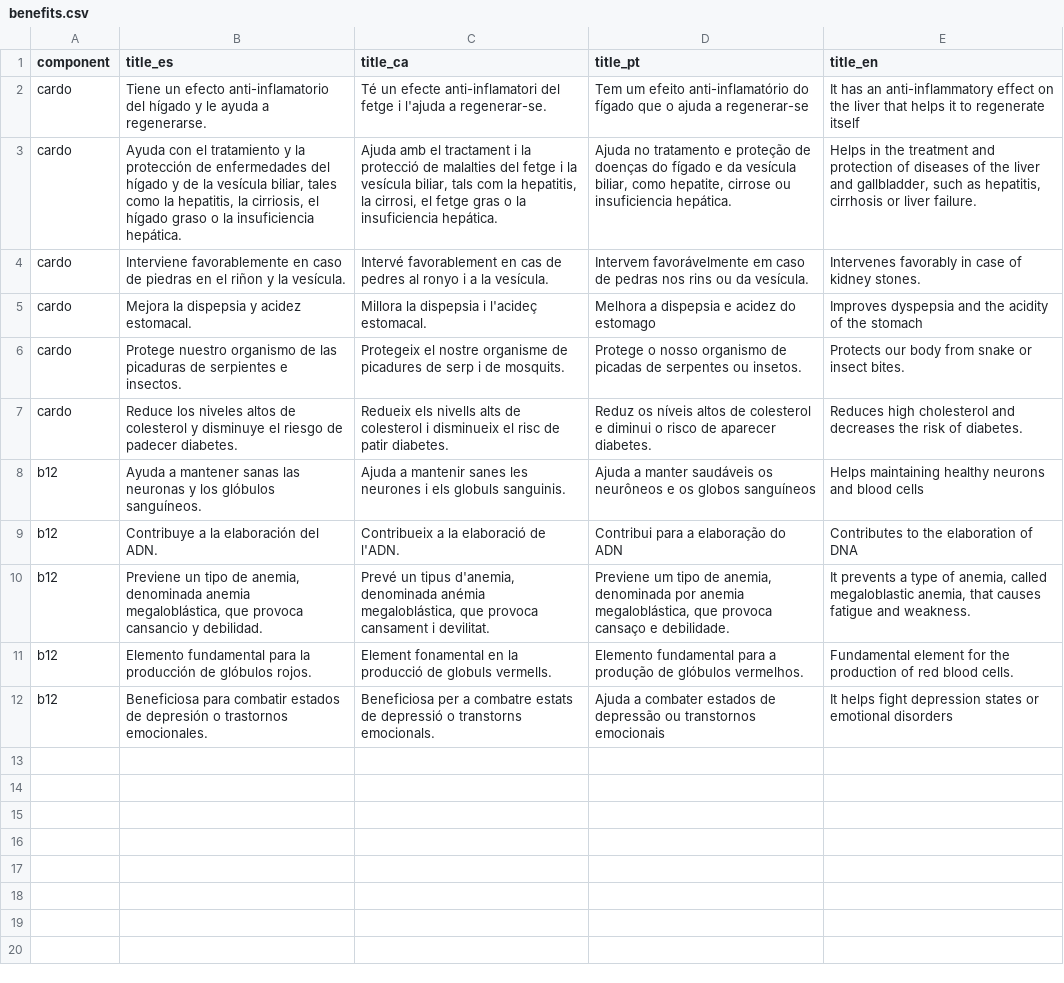
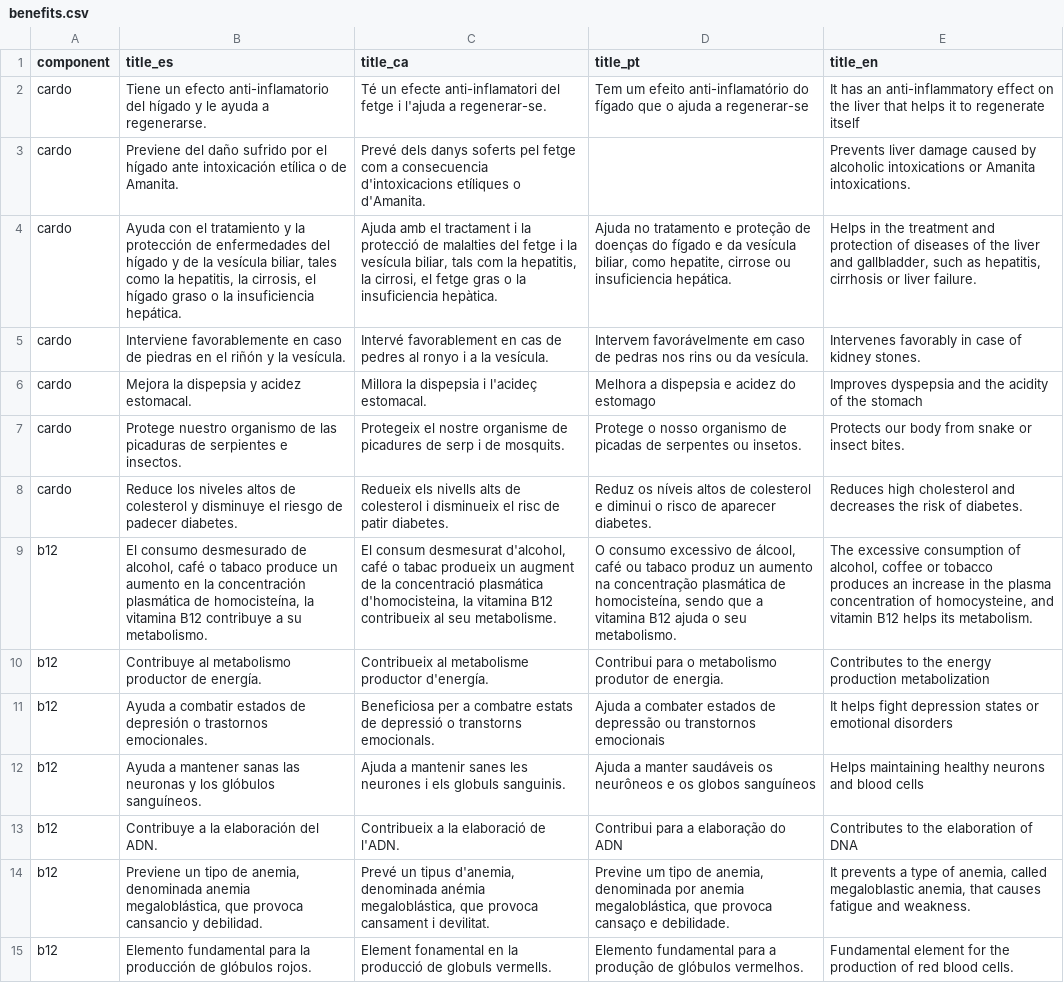
Before and after one commit to DionIberica/dioniberica.website.static, a CSV file: _data/benefits.csv, drawn as a sheet; removed rows and columns are numbered as before the commit, all else as after; the diff names each change by its address in the sheet, - before the commit and + after, or states it on an @@ line.

```diff
--- a/_data/benefits.csv
+++ b/_data/benefits.csv
+row 3: cardo | Previene del daño sufrido por el hígado ante intoxicación etílica o de Amanita. | Prevé dels danys soferts pel fetge com a consecuencia d'intoxicacions etíliques o d'Amanita. |  | Prevents liver damage caused by alcoholic intoxications or Amanita intoxications.
-B4 (title_es): …hepatitis, la cirriosis, el hígado…
+B4 (title_es): …hepatitis, la cirrosis, el hígado…
-C4 (title_ca): …la insuficiencia hepática.
+C4 (title_ca): …la insuficiencia hepàtica.
-B5 (title_es): …en el riñon y la…
+B5 (title_es): …en el riñón y la…
+row 9: b12 | El consumo desmesurado de alcohol, café o tabaco produce un aumento en la concentración plasmática de homocisteína, la vitamina B12 contribuye a su metabolismo. | El consum desmesurat d'alcohol, café o tabac produeix un augment de la concentració plasmática d'homocisteina, la vitamina B12 contribueix al seu metabolisme. | O consumo excessivo de álcool, café ou tabaco produz un aumento na concentração plasmática de homocisteína, sendo que a vitamina B12 ajuda o seu metabolismo. | The excessive consumption of alcohol, coffee or tobacco produces an increase in the plasma concentration of homocysteine, and vitamin B12 helps its metabolism.
+row 10: b12 | Contribuye al metabolismo productor de energía. | Contribueix al metabolisme productor d'energía. | Contribui para o metabolismo produtor de energia. | Contributes to the energy production metabolization
+row 11: b12 | Ayuda a combatir estados de depresión o trastornos emocionales. | Beneficiosa per a combatre estats de depressió o transtorns emocionals. | Ajuda a combater estados de depressão ou transtornos emocionais | It helps fight depression states or emotional disorders
-D14 (title_pt): Previene um tipo…
+D14 (title_pt): Previne um tipo…
-row 12: b12 | Beneficiosa para combatir estados de depresión o trastornos emocionales. | Beneficiosa per a combatre estats de depressió o transtorns emocionals. | Ajuda a combater estados de depressão ou transtornos emocionais | It helps fight depression states or emotional disorders
```
Also changed, not shown: _data/faq.csv, _data/recomendations.csv, 2 other files.
